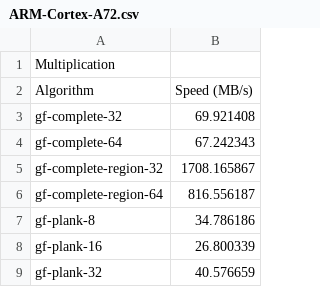
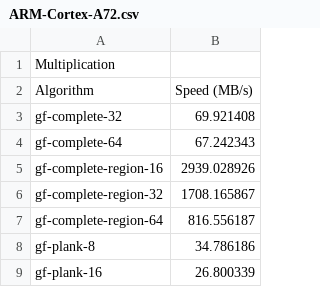
Before and after one commit to scopedog/gf-nishida-16, a CSV file: gf-bench/results/ARM-Cortex-A72.csv, drawn as a sheet; only a part is shown; the shorter side is filled out with more unchanged rows.

Commit message:
Add gf-complete-region-16 and its benchmark results

```diff
--- a/gf-bench/results/ARM-Cortex-A72.csv
+++ b/gf-bench/results/ARM-Cortex-A72.csv
@@ -4,2 +4,3 @@ gf-complete-32, 69.921408
 gf-complete-64, 67.242343
+gf-complete-region-16, 2939.028926
 gf-complete-region-32, 1708.165867
```
Also changed, not shown: gf-bench/results/Intel-i7-10710U.csv, 4 other files.
